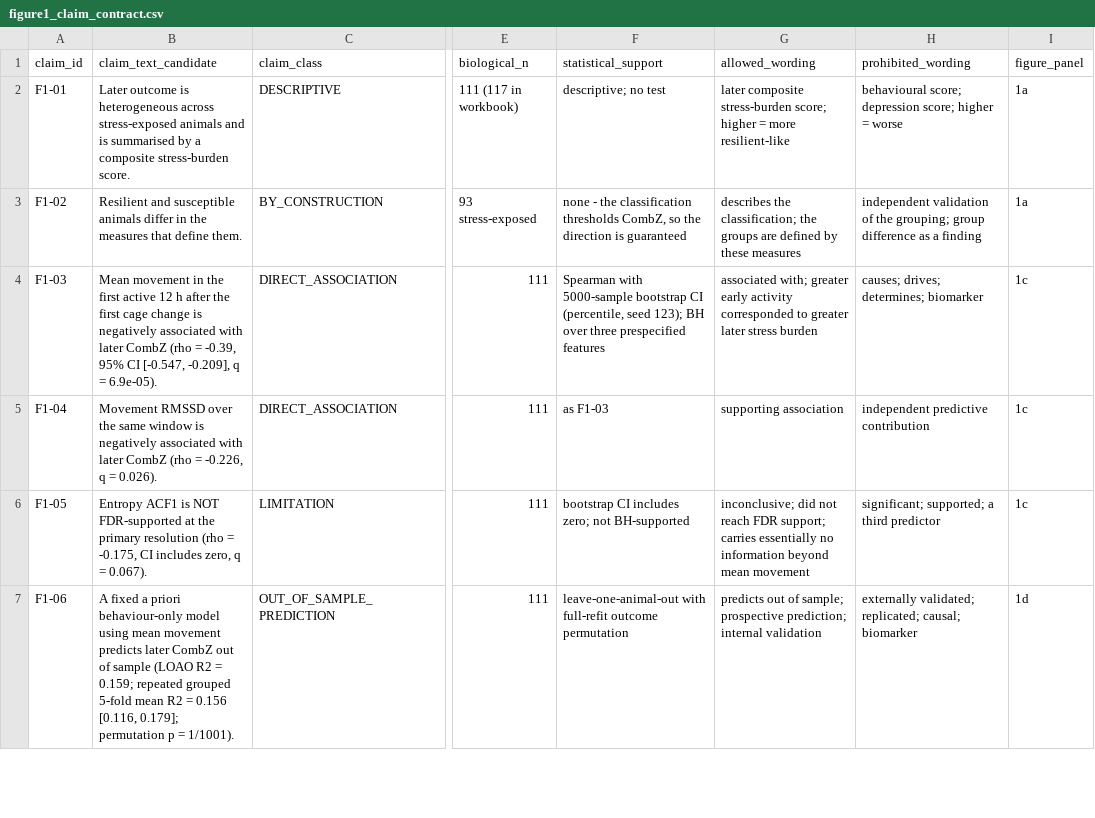
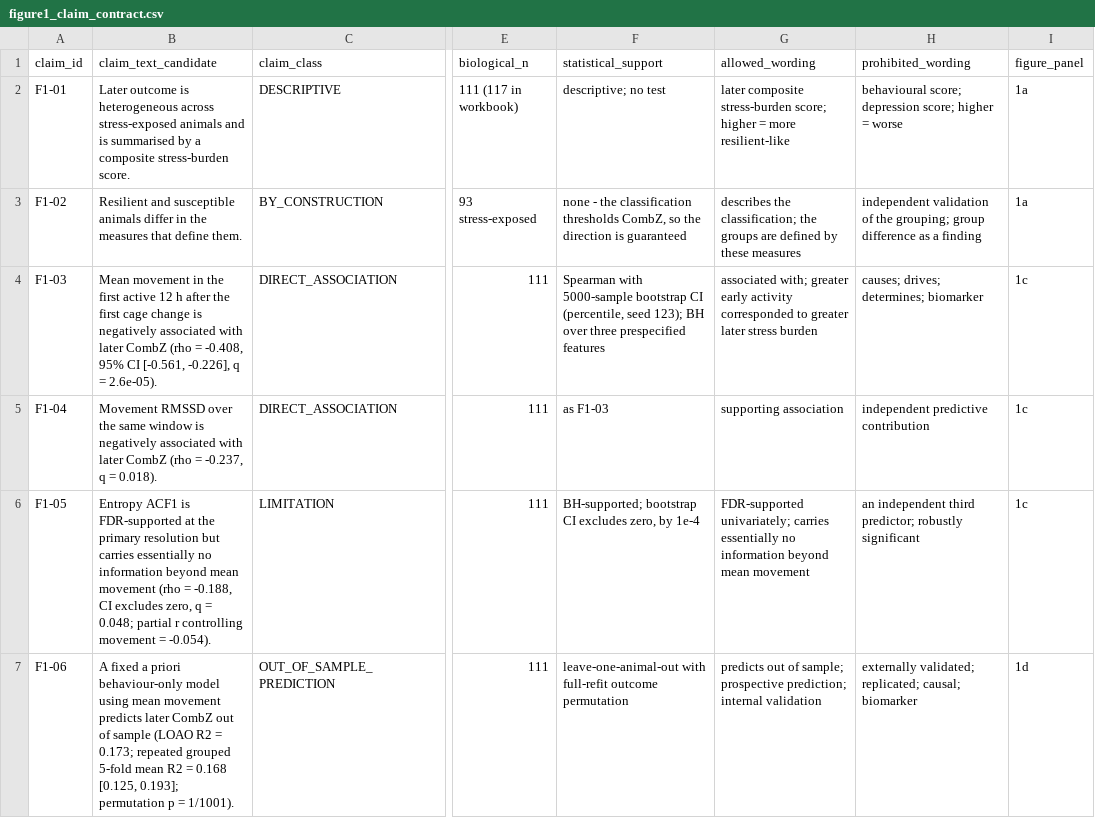
Before and after one commit to topohl/BehavioralDynamics, a CSV file: results/manuscript_bridge/figure1/export/figure1_claim_contract.csv, drawn as a sheet; only a part is shown, gaps mark what is left out; the diff covers the shown part only; the diff names each change by its address in the sheet, - before the commit and + after, or states it on an @@ line.

```diff
--- a/results/manuscript_bridge/figure1/export/figure1_claim_contract.csv
+++ b/results/manuscript_bridge/figure1/export/figure1_claim_contract.csv
-B4 (claim_text_candidate): …(rho = -0.39, 95% CI [-0.547, -0.209], q = 6.9e-05).
+B4 (claim_text_candidate): …(rho = -0.408, 95% CI [-0.561, -0.226], q = 2.6e-05).
-B5 (claim_text_candidate): …(rho = -0.226, q = 0.026).
+B5 (claim_text_candidate): …(rho = -0.237, q = 0.018).
-B6 (claim_text_candidate): …ACF1 is NOT FDR-supported at the primary resolution (rho = -0.175, CI includes zero, q = 0.067).
+B6 (claim_text_candidate): …ACF1 is FDR-supported at the primary resolution but carries essentially no information beyond mean movement (rho = -0.188, CI excludes zero, q = 0.048; partial r controlling movement = -0.054).
-F6 (statistical_support): bootstrap CI includes zero; not BH-supported
+F6 (statistical_support): BH-supported; bootstrap CI excludes zero, by 1e-4
-G6 (allowed_wording): inconclusive; did not reach FDR support; carries essentially…
+G6 (allowed_wording): FDR-supported univariately; carries essentially…
-H6 (prohibited_wording): significant; supported; a third predictor
+H6 (prohibited_wording): an independent third predictor; robustly significant
-B7 (claim_text_candidate): …R2 = 0.159; repeated grouped 5-fold mean R2 = 0.156 [0.116, 0.179]; permutation p…
+B7 (claim_text_candidate): …R2 = 0.173; repeated grouped 5-fold mean R2 = 0.168 [0.125, 0.193]; permutation p…
```
Also changed, not shown: 1 added row and 2 edited cells elsewhere in this file, results/manuscript_bridge/figure1/export/figure1_repo_provenance.csv, results/manuscript_bridge/figure1/export/figure1_source_data_manifest.csv, 1 other file.
